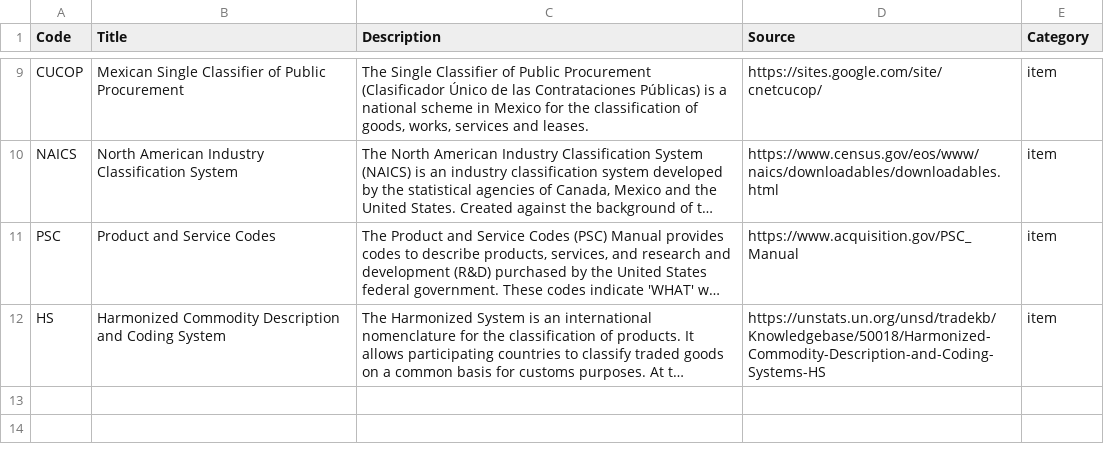
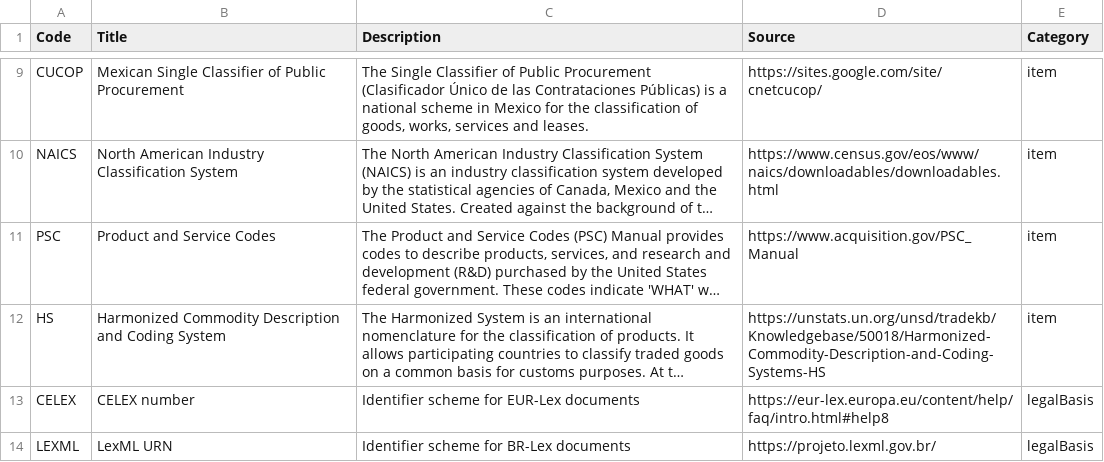
Before and after one commit to open-contracting/standard, a CSV file: schema/codelists/itemClassificationScheme.csv, drawn as a sheet; only a part is shown, gaps mark what is left out; long unchanged cells end in …; the diff names each change by its address in the sheet, - before the commit and + after, or states it on an @@ line.

Commit message:
Add itemClassificationScheme codes from legalBasis extension #1157

```diff
--- a/schema/codelists/itemClassificationScheme.csv
+++ b/schema/codelists/itemClassificationScheme.csv
+row 13: CELEX | CELEX number | Identifier scheme for EUR-Lex documents | https://eur-lex.europa.eu/content/help/faq/intro.html#help8 | legalBasis
+row 14: LEXML | LexML URN | Identifier scheme for BR-Lex documents | https://projeto.lexml.gov.br/ | legalBasis
```
